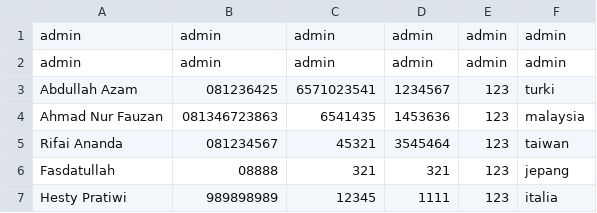
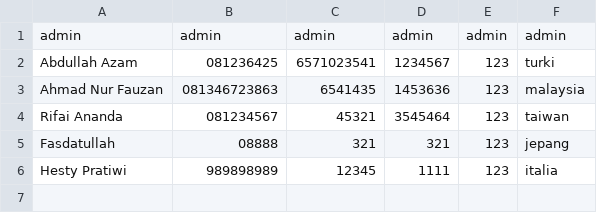
Before and after one commit to ENDUGI1/Embassy_Python_OOP, a CSV file: users.csv, drawn as a sheet.

```diff
--- a/users.csv
+++ b/users.csv
@@ -1,3 +1,2 @@
 admin           , admin       , admin     , admin  , admin, admin
-admin           , admin       , admin     , admin  , admin, admin
 Abdullah Azam   , 081236425   , 6571023541, 1234567, 123  , turki
```
Also changed, not shown: 2 other files.
